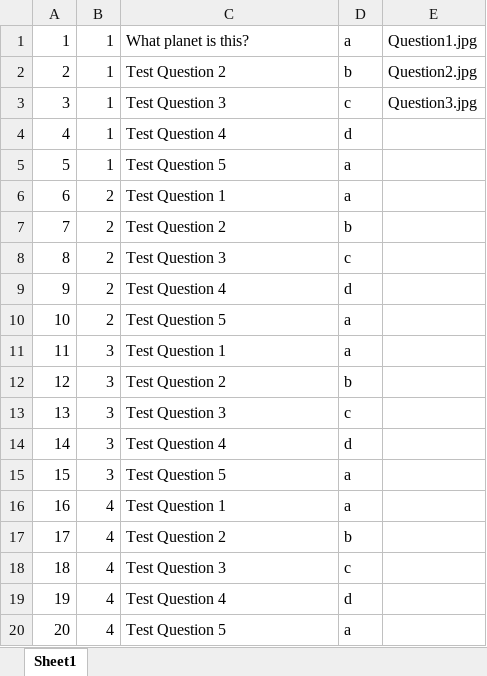
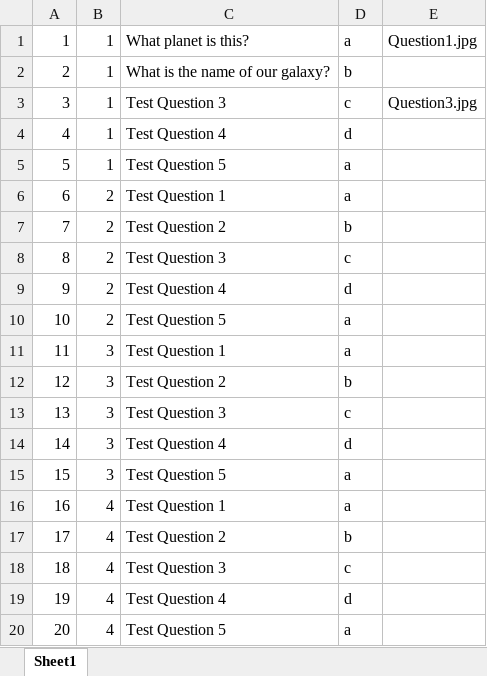
Before and after one commit to srinjoym/Litol, an Excel workbook: app/assets/data/QuizQuestions.xlsx, sheet Sheet1, drawn as a sheet; values as stored, in another font and other column widths than the file's, no borders; the diff names each change by its address in the sheet, - before the commit and + after, or states it on an @@ line.

```diff
--- a/app/assets/data/QuizQuestions.xlsx (sheet Sheet1)
+++ b/app/assets/data/QuizQuestions.xlsx (sheet Sheet1)
-C2: Test Question 2
+C2: What is the name of our galaxy?
-E2: Question2.jpg
+E2: (empty)
```
Also changed, not shown: 5 other files.
